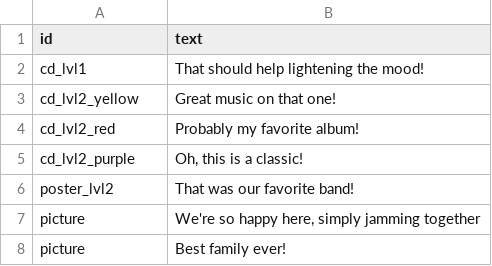
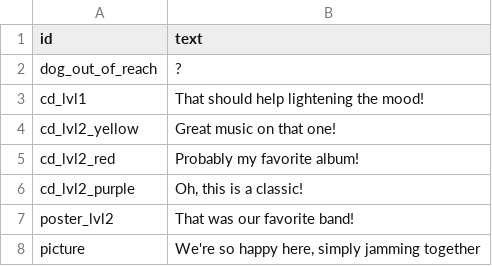
Before and after one commit to shshwdr/KeepMovingForward, a CSV file: Assets/Resources/csv/dialogue.csv, drawn as a sheet; only a part is shown; the shorter side is filled out with more unchanged rows; the diff covers the shown part only; the diff names each change by its address in the sheet, - before the commit and + after, or states it on an @@ line.

```diff
--- a/Assets/Resources/csv/dialogue.csv
+++ b/Assets/Resources/csv/dialogue.csv
+row 2: dog_out_of_reach | ?
```
Also changed, not shown: 15 added rows, 12 removed rows and 16 edited cells elsewhere in this file.
